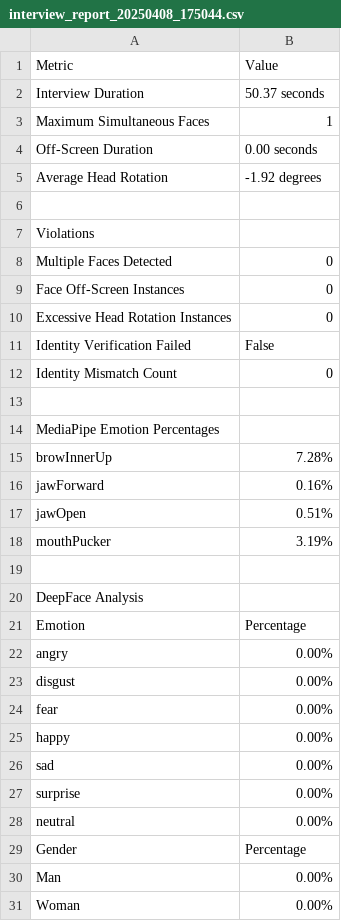
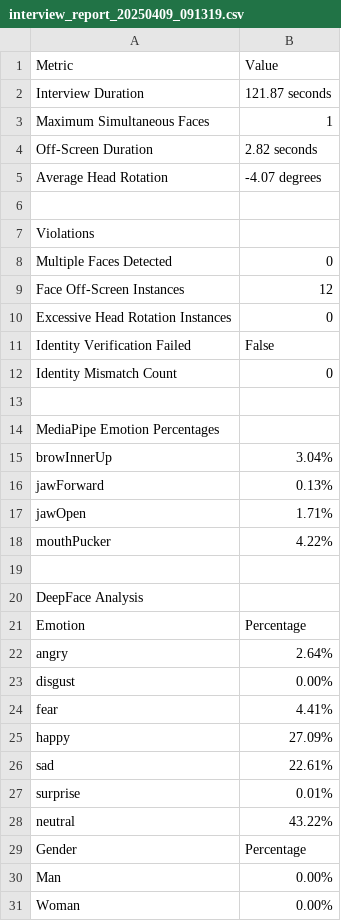
Before and after one commit to UdayaShantha/Interview_Monitoring_System, a CSV file: backend/AI-services/face-recognition-service/interview_reports/interview_report_20250409_091319.csv (was backend/AI-services/face-recognition-service/interview_reports/interview_report_20250408_175044.csv), drawn as a sheet; only a part is shown; the diff covers the shown part only.

```diff
--- a/backend/AI-services/face-recognition-service/interview_reports/interview_report_20250408_175044.csv
+++ b/backend/AI-services/face-recognition-service/interview_reports/interview_report_20250409_091319.csv
@@ -1,6 +1,6 @@
 Metric,Value
-Interview Duration,50.37 seconds
+Interview Duration,121.87 seconds
 Maximum Simultaneous Faces,1
-Off-Screen Duration,0.00 seconds
-Average Head Rotation,-1.92 degrees
+Off-Screen Duration,2.82 seconds
+Average Head Rotation,-4.07 degrees
 
@@ -8,3 +8,3 @@ Violations,
 Multiple Faces Detected,0
-Face Off-Screen Instances,0
+Face Off-Screen Instances,12
 Excessive Head Rotation Instances,0
@@ -14,6 +14,6 @@ Identity Mismatch Count,0
 MediaPipe Emotion Percentages,
-browInnerUp,7.28%
-jawForward,0.16%
-jawOpen,0.51%
-mouthPucker,3.19%
+browInnerUp,3.04%
+jawForward,0.13%
+jawOpen,1.71%
+mouthPucker,4.22%
 
@@ -21,9 +21,9 @@ DeepFace Analysis,
 Emotion,Percentage
-angry,0.00%
+angry,2.64%
 disgust,0.00%
-fear,0.00%
-happy,0.00%
-sad,0.00%
-surprise,0.00%
-neutral,0.00%
+fear,4.41%
+happy,27.09%
+sad,22.61%
+surprise,0.01%
+neutral,43.22%
 Gender,Percentage
```
Also changed, not shown: 3 edited cells elsewhere in this file, backend/AI-services/face-recognition-service/interview_reports/interview_report_20250409_074340.csv, backend/AI-services/face-recognition-service/interview_reports/interview_report_20250409_085246.csv, 15 other files.
